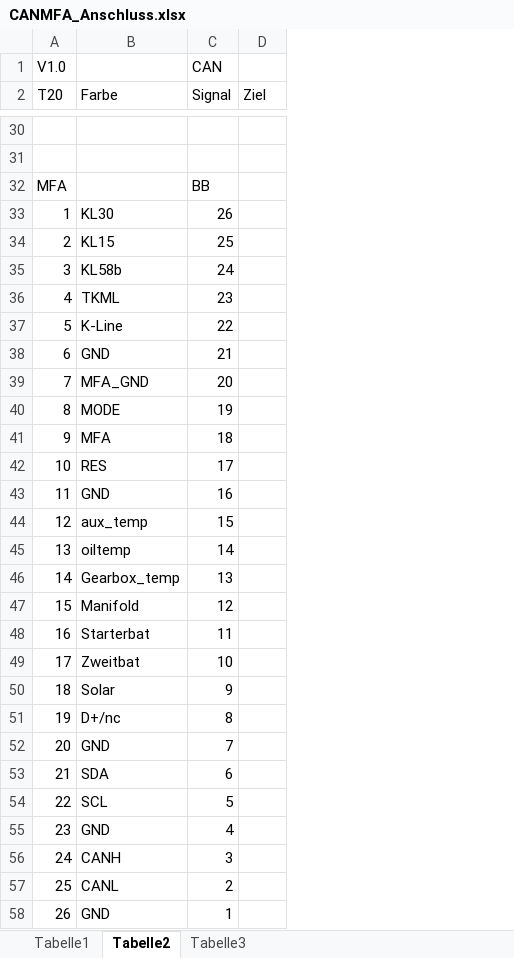
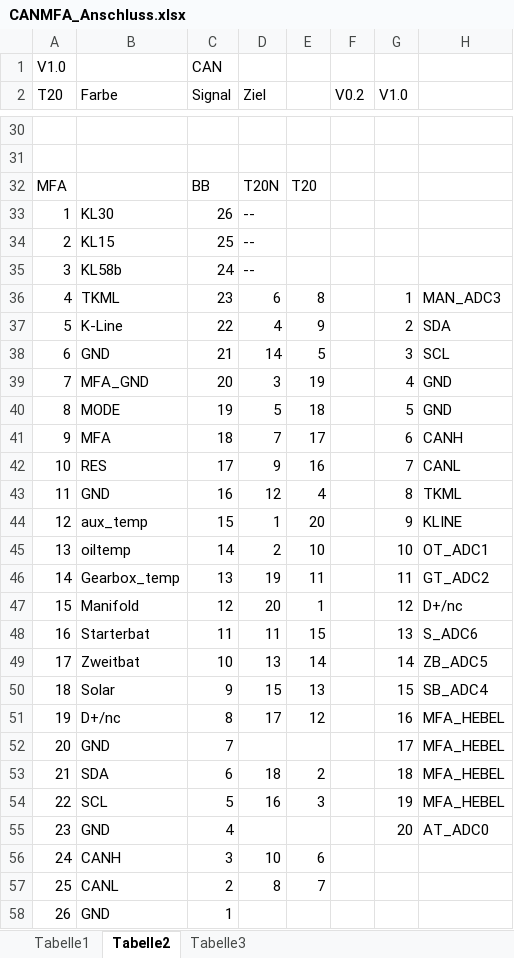
Before and after one commit to pohlinkzei/CAN_MFA, an Excel workbook: CANMFA_Anschluss.xlsx, sheet Tabelle2, drawn as a sheet; only a part is shown, gaps mark what is left out; values as stored, in another font and other column widths than the file's, no borders; charts and pictures not drawn; the diff covers the shown part only; the diff names each change by its address in the sheet, - before the commit and + after, or states it on an @@ line.

```diff
--- a/CANMFA_Anschluss.xlsx (sheet Tabelle2)
+++ b/CANMFA_Anschluss.xlsx (sheet Tabelle2)
+column E, rows 32-57: T20 |  |  |  | 8 | 9 | 5 | 19 | 18 | 17 | 16 | 4 | 20 | 10 | 11 | 1 | 15 | 14 | 13 | 12 |  | 2 | 3 |  | 6 | 7
+column F (V0.2), empty
+column G (V1.0), rows 36-55: 1 | 2 | 3 | 4 | 5 | 6 | 7 | 8 | 9 | 10 | 11 | 12 | 13 | 14 | 15 | 16 | 17 | 18 | 19 | 20
+column H, rows 36-55: MAN_ADC3 | SDA | SCL | GND | GND | CANH | CANL | TKML | KLINE | OT_ADC1 | GT_ADC2 | D+/nc | S_ADC6 | ZB_ADC5 | SB_ADC4 | MFA_HEBEL | MFA_HEBEL | MFA_HEBEL | MFA_HEBEL | AT_ADC0
-D32 (Ziel): (empty)
+D32 (Ziel): T20N
-D33:D35 (Ziel): (empty)
+D33:D35 (Ziel): --
-D36 (Ziel): (empty)
+D36 (Ziel): 6
-D37 (Ziel): (empty)
+D37 (Ziel): 4
-D38 (Ziel): (empty)
+D38 (Ziel): 14
-D39 (Ziel): (empty)
+D39 (Ziel): 3
-D40 (Ziel): (empty)
+D40 (Ziel): 5
-D41 (Ziel): (empty)
+D41 (Ziel): 7
-D42 (Ziel): (empty)
+D42 (Ziel): 9
-D43 (Ziel): (empty)
+D43 (Ziel): 12
-D44 (Ziel): (empty)
+D44 (Ziel): 1
-D45 (Ziel): (empty)
+D45 (Ziel): 2
-D46 (Ziel): (empty)
+D46 (Ziel): 19
-D47 (Ziel): (empty)
+D47 (Ziel): 20
-D48 (Ziel): (empty)
+D48 (Ziel): 11
-D49 (Ziel): (empty)
+D49 (Ziel): 13
-D50 (Ziel): (empty)
+D50 (Ziel): 15
-D51 (Ziel): (empty)
+D51 (Ziel): 17
-D53 (Ziel): (empty)
+D53 (Ziel): 18
-D54 (Ziel): (empty)
+D54 (Ziel): 16
-D56 (Ziel): (empty)
+D56 (Ziel): 10
-D57 (Ziel): (empty)
+D57 (Ziel): 8
```
Also changed, not shown: 1 added row elsewhere in this sheet, sheet Tabelle1, sheet Tabelle3, 1 other file.
